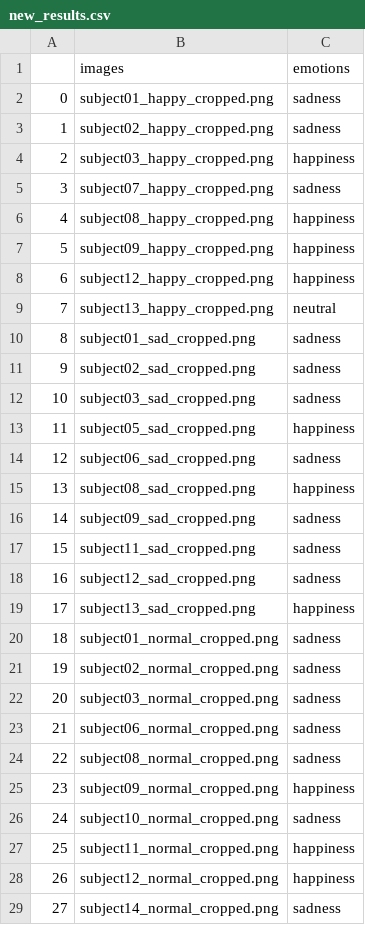
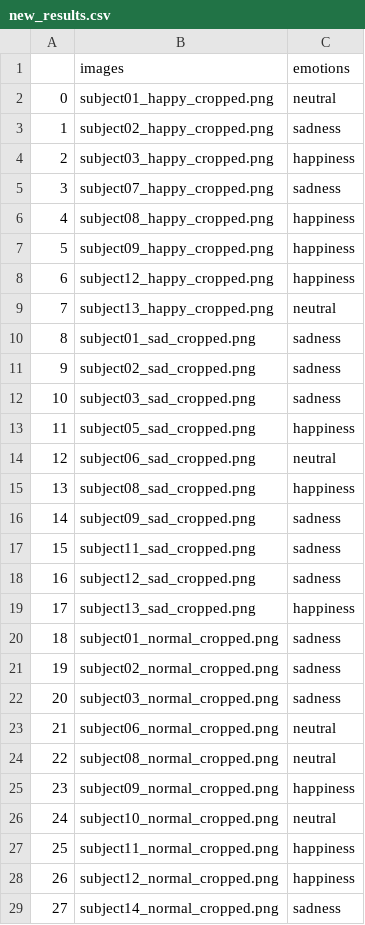
Before and after one commit to ariatara/cs445-final-project, a CSV file: new_results.csv, drawn as a sheet.

```diff
--- a/new_results.csv
+++ b/new_results.csv
@@ -1,3 +1,3 @@
 ,images,emotions
-0,subject01_happy_cropped.png,sadness
+0,subject01_happy_cropped.png,neutral
 1,subject02_happy_cropped.png,sadness
@@ -13,3 +13,3 @@
 11,subject05_sad_cropped.png,happiness
-12,subject06_sad_cropped.png,sadness
+12,subject06_sad_cropped.png,neutral
 13,subject08_sad_cropped.png,happiness
@@ -22,6 +22,6 @@
 20,subject03_normal_cropped.png,sadness
-21,subject06_normal_cropped.png,sadness
-22,subject08_normal_cropped.png,sadness
+21,subject06_normal_cropped.png,neutral
+22,subject08_normal_cropped.png,neutral
 23,subject09_normal_cropped.png,happiness
-24,subject10_normal_cropped.png,sadness
+24,subject10_normal_cropped.png,neutral
 25,subject11_normal_cropped.png,happiness
```
Also changed, not shown: 2 other files.
